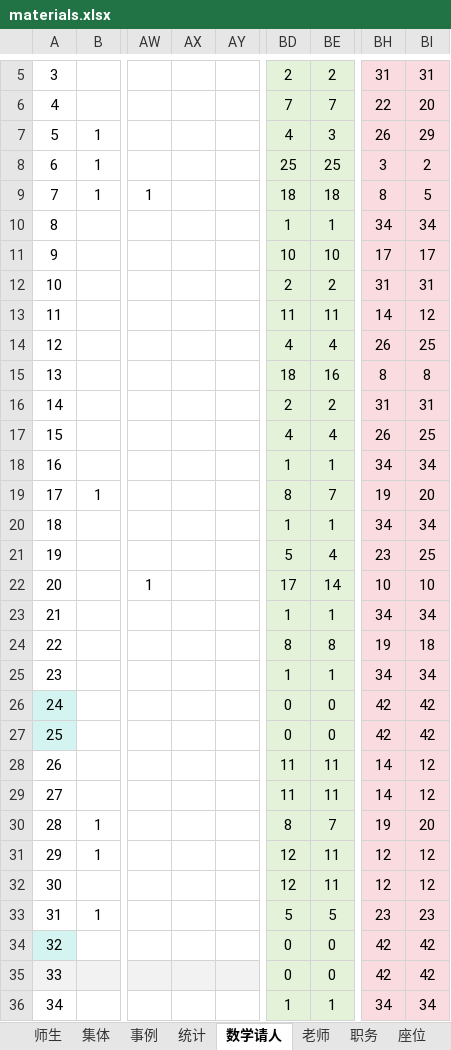
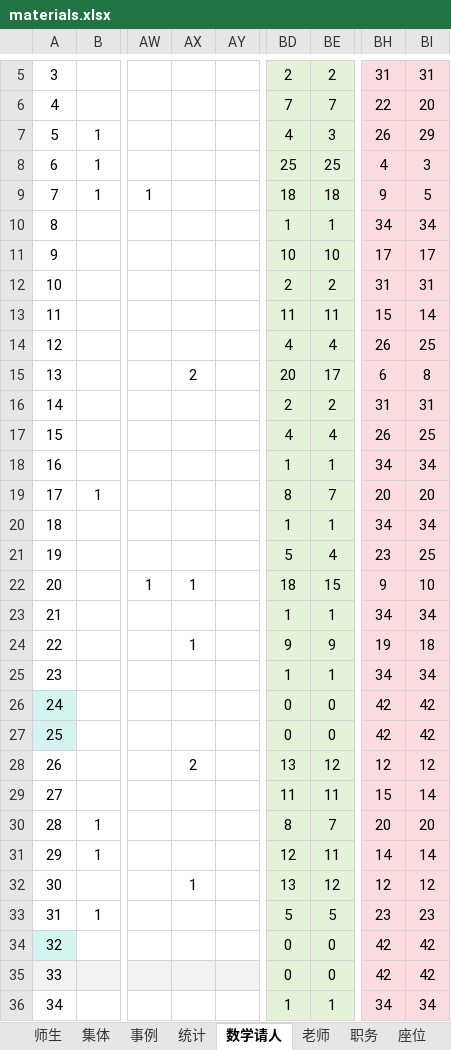
Before and after one commit to dsywy1698/dsywy1698.github.io, an Excel workbook: c/materials.xlsx, sheet 数学请人, drawn as a sheet; only a part is shown, gaps mark what is left out; values as stored, in another font and other column widths than the file's, no borders; conditional formats not drawn; the diff covers the shown part only; the diff names each change by its address in the sheet, - before the commit and + after, or states it on an @@ line.

```diff
--- a/c/materials.xlsx (sheet 数学请人)
+++ b/c/materials.xlsx (sheet 数学请人)
-BH8: 3
+BH8: 4
-BI8: 2
+BI8: 3
-BH9: 8
+BH9: 9
-BH13: 14
+BH13: 15
-BI13: 12
+BI13: 14
-AX15: (empty)
+AX15: 2
-BD15: 18
+BD15: 20
-BE15: 16
+BE15: 17
-BH15: 8
+BH15: 6
-BH19: 19
+BH19: 20
-AX22: (empty)
+AX22: 1
-BD22: 17
+BD22: 18
-BE22: 14
+BE22: 15
-BH22: 10
+BH22: 9
-AX24: (empty)
+AX24: 1
-BD24: 8
+BD24: 9
-BE24: 8
+BE24: 9
-AX28: (empty)
+AX28: 2
-BD28: 11
+BD28: 13
-BE28: 11
+BE28: 12
-BH28: 14
+BH28: 12
-BH29: 14
+BH29: 15
-BI29: 12
+BI29: 14
-BH30: 19
+BH30: 20
-BH31: 12
+BH31: 14
-BI31: 12
+BI31: 14
-AX32: (empty)
+AX32: 1
-BD32: 12
+BD32: 13
-BE32: 11
+BE32: 12
```
Also changed, not shown: 20 edited cells elsewhere in this sheet, sheet 事例, sheet 集体, sheet 师生, 2 other files.
